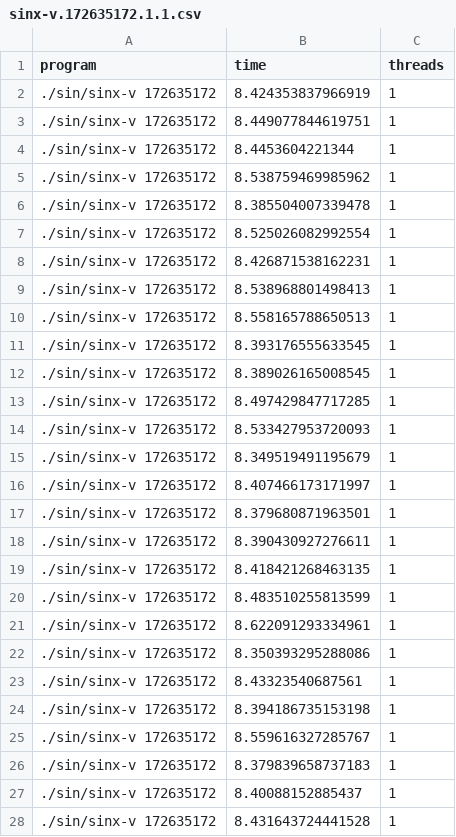
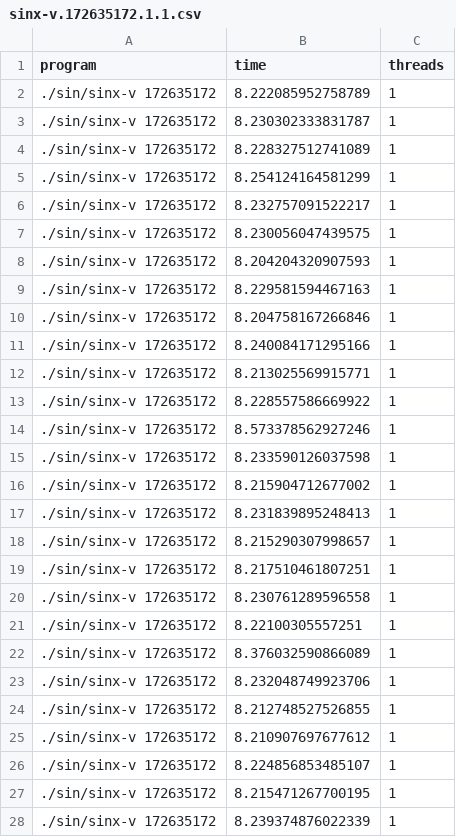
Before and after one commit to jparadadev/notebooks, a CSV file: high-performance-for-cyber-security/datasets/sinx-v.172635172.1.1.csv, drawn as a sheet; only a part is shown; the diff covers the shown part only.

Commit message:
update csv

```diff
--- a/high-performance-for-cyber-security/datasets/sinx-v.172635172.1.1.csv
+++ b/high-performance-for-cyber-security/datasets/sinx-v.172635172.1.1.csv
@@ -1,28 +1,28 @@
 program,time,threads
-./sin/sinx-v 172635172,8.424353837966919,1
-./sin/sinx-v 172635172,8.449077844619751,1
-./sin/sinx-v 172635172,8.4453604221344,1
-./sin/sinx-v 172635172,8.538759469985962,1
-./sin/sinx-v 172635172,8.385504007339478,1
-./sin/sinx-v 172635172,8.525026082992554,1
-./sin/sinx-v 172635172,8.426871538162231,1
-./sin/sinx-v 172635172,8.538968801498413,1
-./sin/sinx-v 172635172,8.558165788650513,1
-./sin/sinx-v 172635172,8.393176555633545,1
-./sin/sinx-v 172635172,8.389026165008545,1
-./sin/sinx-v 172635172,8.497429847717285,1
-./sin/sinx-v 172635172,8.533427953720093,1
-./sin/sinx-v 172635172,8.349519491195679,1
-./sin/sinx-v 172635172,8.407466173171997,1
-./sin/sinx-v 172635172,8.379680871963501,1
-./sin/sinx-v 172635172,8.390430927276611,1
-./sin/sinx-v 172635172,8.418421268463135,1
-./sin/sinx-v 172635172,8.483510255813599,1
-./sin/sinx-v 172635172,8.622091293334961,1
-./sin/sinx-v 172635172,8.350393295288086,1
-./sin/sinx-v 172635172,8.43323540687561,1
-./sin/sinx-v 172635172,8.394186735153198,1
-./sin/sinx-v 172635172,8.559616327285767,1
-./sin/sinx-v 172635172,8.379839658737183,1
-./sin/sinx-v 172635172,8.40088152885437,1
-./sin/sinx-v 172635172,8.431643724441528,1
+./sin/sinx-v 172635172,8.222085952758789,1
+./sin/sinx-v 172635172,8.230302333831787,1
+./sin/sinx-v 172635172,8.228327512741089,1
+./sin/sinx-v 172635172,8.254124164581299,1
+./sin/sinx-v 172635172,8.232757091522217,1
+./sin/sinx-v 172635172,8.230056047439575,1
+./sin/sinx-v 172635172,8.204204320907593,1
+./sin/sinx-v 172635172,8.229581594467163,1
+./sin/sinx-v 172635172,8.204758167266846,1
+./sin/sinx-v 172635172,8.240084171295166,1
+./sin/sinx-v 172635172,8.213025569915771,1
+./sin/sinx-v 172635172,8.228557586669922,1
+./sin/sinx-v 172635172,8.573378562927246,1
+./sin/sinx-v 172635172,8.233590126037598,1
+./sin/sinx-v 172635172,8.215904712677002,1
+./sin/sinx-v 172635172,8.231839895248413,1
+./sin/sinx-v 172635172,8.215290307998657,1
+./sin/sinx-v 172635172,8.217510461807251,1
+./sin/sinx-v 172635172,8.230761289596558,1
+./sin/sinx-v 172635172,8.22100305557251,1
+./sin/sinx-v 172635172,8.376032590866089,1
+./sin/sinx-v 172635172,8.232048749923706,1
+./sin/sinx-v 172635172,8.212748527526855,1
+./sin/sinx-v 172635172,8.210907697677612,1
+./sin/sinx-v 172635172,8.224856853485107,1
+./sin/sinx-v 172635172,8.215471267700195,1
+./sin/sinx-v 172635172,8.239374876022339,1
```
Also changed, not shown: 3 edited cells elsewhere in this file.
